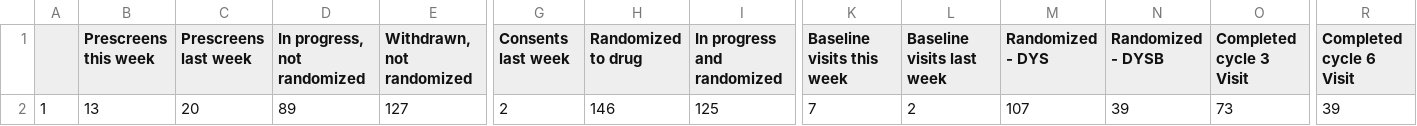
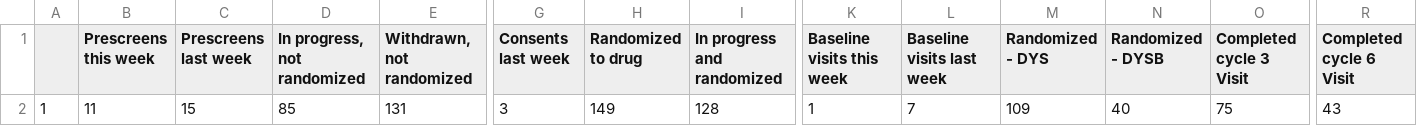
Before and after one commit to SarahDarnell/Weekly-Metrics, a CSV file: Output/nsaid-heal-metrics.csv, drawn as a sheet; only a part is shown, gaps mark what is left out; the diff covers the shown part only; the diff names each change by its address in the sheet, - before the commit and + after, or states it on an @@ line.

```diff
--- a/Output/nsaid-heal-metrics.csv
+++ b/Output/nsaid-heal-metrics.csv
-B2 (Prescreens this week): 13
+B2 (Prescreens this week): 11
-C2 (Prescreens last week): 20
+C2 (Prescreens last week): 15
-D2 (In progress, not randomized): 89
+D2 (In progress, not randomized): 85
-E2 (Withdrawn, not randomized): 127
+E2 (Withdrawn, not randomized): 131
-G2 (Consents last week): 2
+G2 (Consents last week): 3
-H2 (Randomized to drug): 146
+H2 (Randomized to drug): 149
-I2 (In progress and randomized): 125
+I2 (In progress and randomized): 128
-K2 (Baseline visits this week): 7
+K2 (Baseline visits this week): 1
-L2 (Baseline visits last week): 2
+L2 (Baseline visits last week): 7
-M2 (Randomized - DYS): 107
+M2 (Randomized - DYS): 109
-N2 (Randomized - DYSB): 39
+N2 (Randomized - DYSB): 40
-O2 (Completed cycle 3 Visit): 73
+O2 (Completed cycle 3 Visit): 75
-R2 (Completed cycle 6 Visit): 39
+R2 (Completed cycle 6 Visit): 43
```
Also changed, not shown: 8 edited cells elsewhere in this file, Output/result_df.csv, 7 other files.
